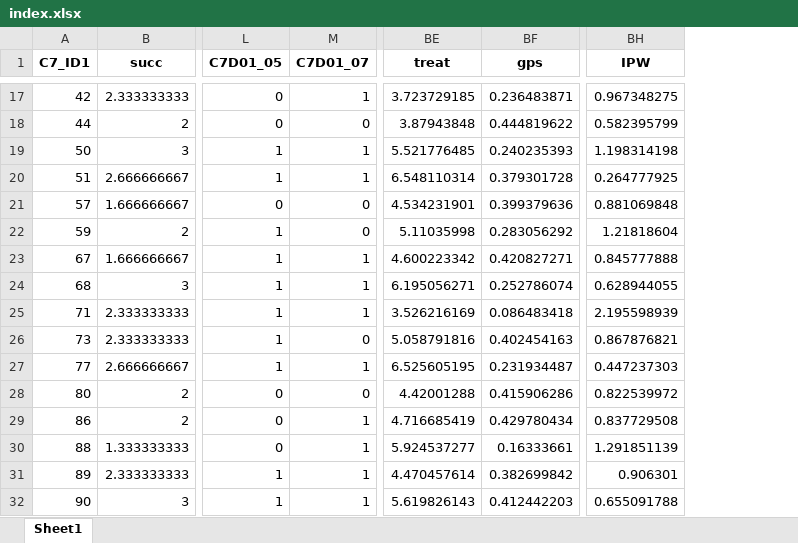
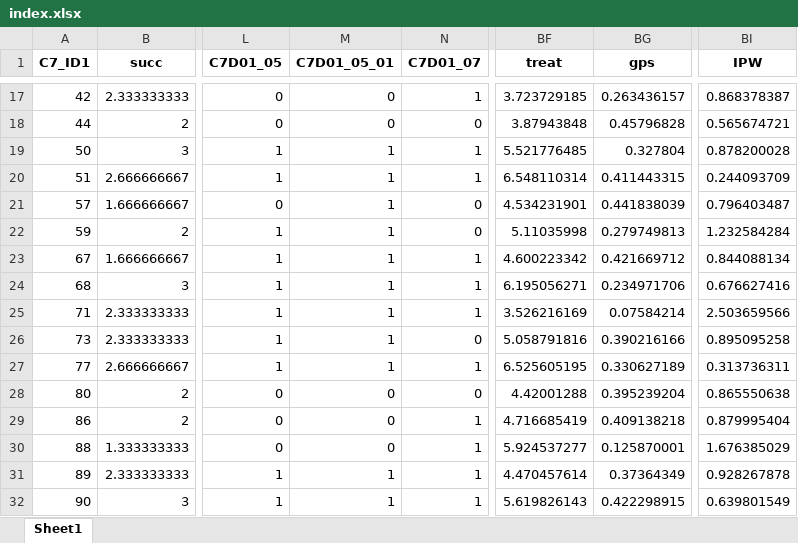
Before and after one commit to hoonbravo/seminar, an Excel workbook: index.xlsx, sheet Sheet1, drawn as a sheet; only a part is shown, gaps mark what is left out; values as stored, in another font and other column widths than the file's, no borders; addresses are those after the commit; the diff covers the shown part only; the diff names each change by its address in the sheet, - before the commit and + after, or states it on an @@ line.

```diff
--- a/index.xlsx (sheet Sheet1)
+++ b/index.xlsx (sheet Sheet1)
+column M (C7D01_05_01), rows 17-32: 0 | 0 | 1 | 1 | 1 | 1 | 1 | 1 | 1 | 1 | 1 | 0 | 0 | 0 | 1 | 1
-BG17 (gps): 0.236483871
+BG17 (gps): 0.263436157
-BI17 (IPW): 0.967348275
+BI17 (IPW): 0.868378387
-BG18 (gps): 0.444819622
+BG18 (gps): 0.45796828
-BI18 (IPW): 0.582395799
+BI18 (IPW): 0.565674721
-BG19 (gps): 0.240235393
+BG19 (gps): 0.327804
-BI19 (IPW): 1.198314198
+BI19 (IPW): 0.878200028
-BG20 (gps): 0.379301728
+BG20 (gps): 0.411443315
-BI20 (IPW): 0.264777925
+BI20 (IPW): 0.244093709
-BG21 (gps): 0.399379636
+BG21 (gps): 0.441838039
-BI21 (IPW): 0.881069848
+BI21 (IPW): 0.796403487
-BG22 (gps): 0.283056292
+BG22 (gps): 0.279749813
-BI22 (IPW): 1.21818604
+BI22 (IPW): 1.232584284
-BG23 (gps): 0.420827271
+BG23 (gps): 0.421669712
-BI23 (IPW): 0.845777888
+BI23 (IPW): 0.844088134
-BG24 (gps): 0.252786074
+BG24 (gps): 0.234971706
-BI24 (IPW): 0.628944055
+BI24 (IPW): 0.676627416
-BG25 (gps): 0.086483418
+BG25 (gps): 0.07584214
-BI25 (IPW): 2.195598939
+BI25 (IPW): 2.503659566
-BG26 (gps): 0.402454163
+BG26 (gps): 0.390216166
-BI26 (IPW): 0.867876821
+BI26 (IPW): 0.895095258
-BG27 (gps): 0.231934487
+BG27 (gps): 0.330627189
-BI27 (IPW): 0.447237303
+BI27 (IPW): 0.313736311
-BG28 (gps): 0.415906286
+BG28 (gps): 0.395239204
-BI28 (IPW): 0.822539972
+BI28 (IPW): 0.865550638
-BG29 (gps): 0.429780434
+BG29 (gps): 0.409138218
-BI29 (IPW): 0.837729508
+BI29 (IPW): 0.879995404
-BG30 (gps): 0.16333661
+BG30 (gps): 0.125870001
-BI30 (IPW): 1.291851139
+BI30 (IPW): 1.676385029
-BG31 (gps): 0.382699842
+BG31 (gps): 0.37364349
-BI31 (IPW): 0.906301
+BI31 (IPW): 0.928267878
-BG32 (gps): 0.412442203
+BG32 (gps): 0.422298915
-BI32 (IPW): 0.655091788
+BI32 (IPW): 0.639801549
```
Also changed, not shown: 642 edited cells elsewhere in this sheet, 7 other files.
